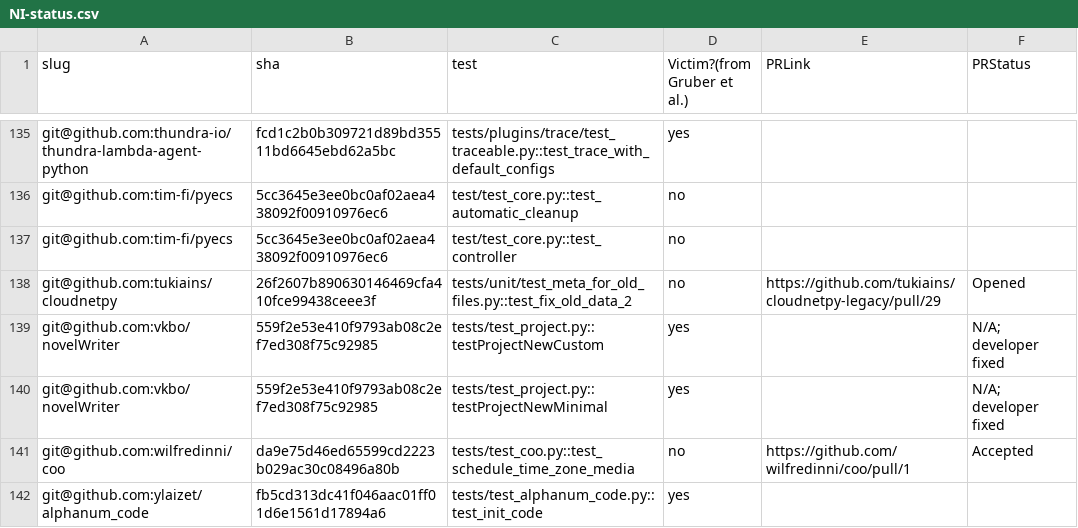
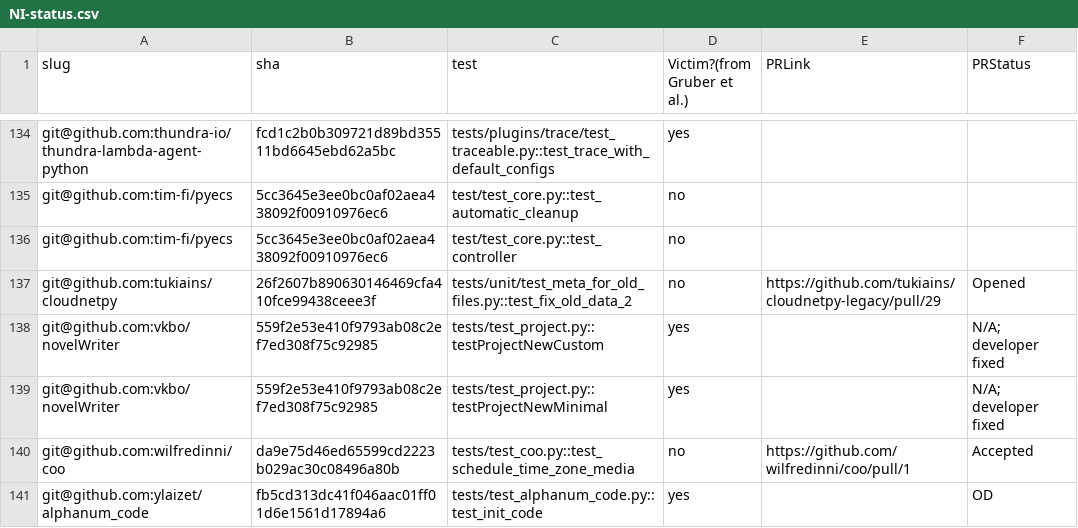
Before and after one commit to Anjiang-Wei/FlaPy, a CSV file: summary_results/NI-status.csv, drawn as a sheet; only a part is shown, gaps mark what is left out; the diff covers the shown part only.

```diff
--- a/summary_results/NI-status.csv
+++ b/summary_results/NI-status.csv
@@ -141,2 +140,2 @@ git@github.com:vkbo/novelWriter,559f2e53e410f9793ab08c2ef7ed308f75c92985,tests/t
 git@github.com:wilfredinni/coo,da9e75d46ed65599cd2223b029ac30c08496a80b,tests/test_coo.py::test_schedule_time_zone_media,no,https://github.com/wilfredinni/coo/pull/1,Accepted
-git@github.com:ylaizet/alphanum_code,fb5cd313dc41f046aac01ff01d6e1561d17894a6,tests/test_alphanum_code.py::test_init_code,yes,,
+git@github.com:ylaizet/alphanum_code,fb5cd313dc41f046aac01ff01d6e1561d17894a6,tests/test_alphanum_code.py::test_init_code,yes,,OD
```
Also changed, not shown: 1 removed row and 11 edited cells elsewhere in this file.
